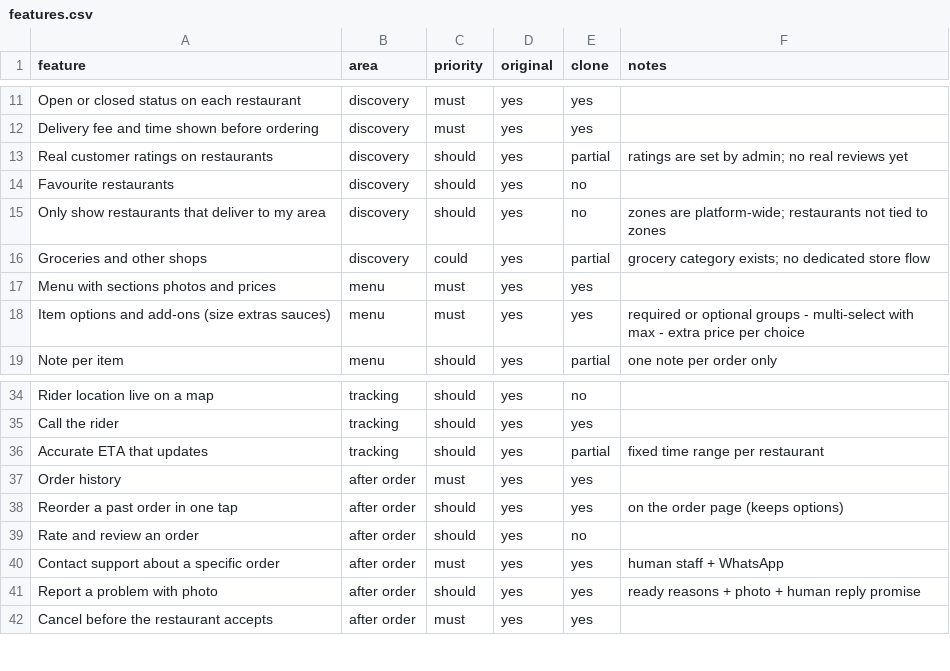
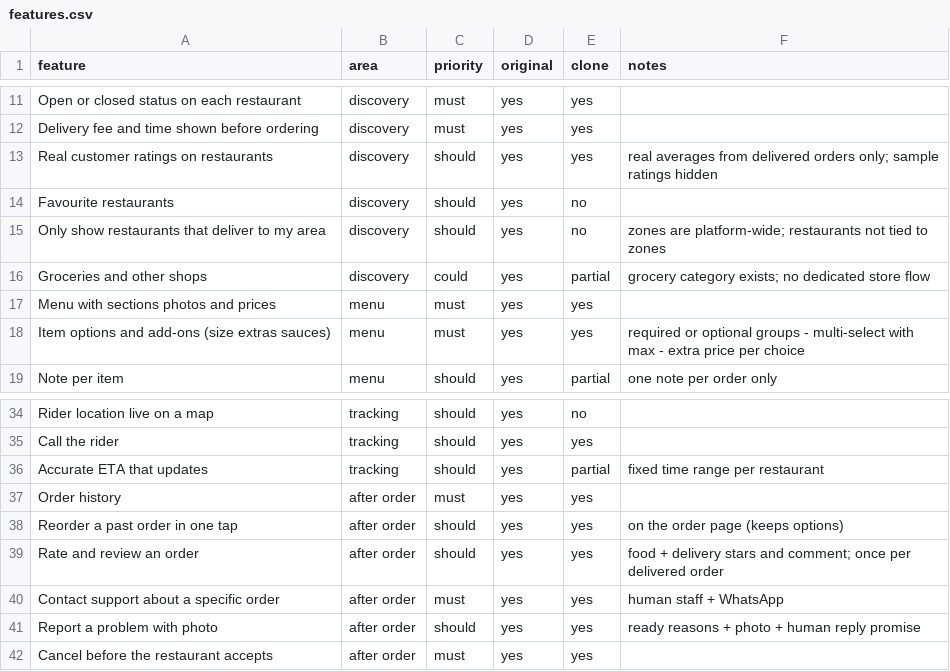
Before and after one commit to sabry66/Talabat, a CSV file: replica/features.csv, drawn as a sheet; only a part is shown, gaps mark what is left out.

```diff
--- a/replica/features.csv
+++ b/replica/features.csv
@@ -12,3 +12,3 @@ Open or closed status on each restaurant,discovery,must,yes,yes,
 Delivery fee and time shown before ordering,discovery,must,yes,yes,
-Real customer ratings on restaurants,discovery,should,yes,partial,ratings are set by admin; no real reviews yet
+Real customer ratings on restaurants,discovery,should,yes,yes,real averages from delivered orders only; sample ratings hidden
 Favourite restaurants,discovery,should,yes,no,
@@ -38,3 +38,3 @@ Order history,after order,must,yes,yes,
 Reorder a past order in one tap,after order,should,yes,yes,on the order page (keeps options)
-Rate and review an order,after order,should,yes,no,
+Rate and review an order,after order,should,yes,yes,food + delivery stars and comment; once per delivered order
 Contact support about a specific order,after order,must,yes,yes,human staff + WhatsApp
```
Also changed, not shown: 14 other files.
